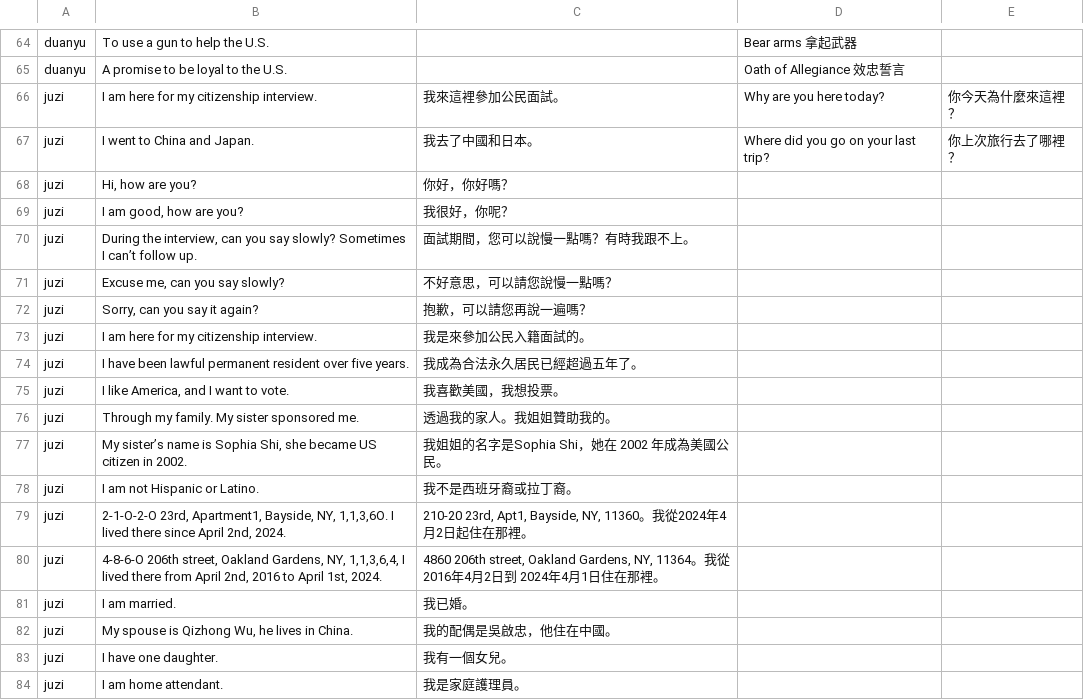
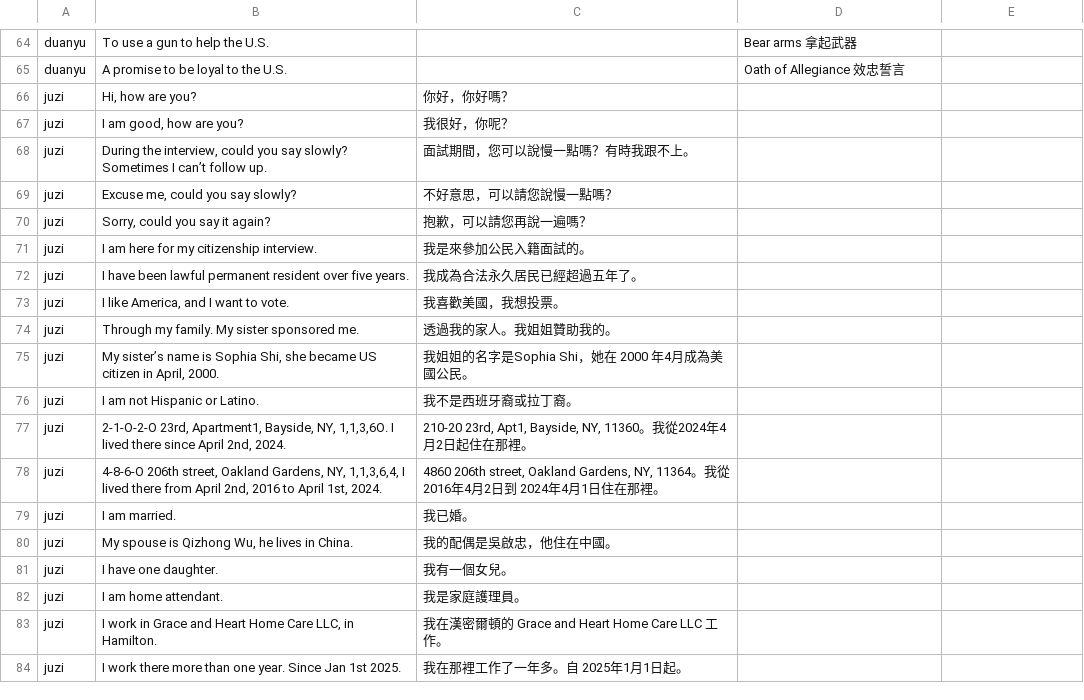
Before and after one commit to designer5525/vocabulary, a CSV file: gendu.csv, drawn as a sheet; only a part is shown, gaps mark what is left out; the shorter side is filled out with more unchanged rows.

Commit message:
Update gendu.csv

```diff
--- a/gendu.csv
+++ b/gendu.csv
@@ -65,9 +65,7 @@ duanyu,"To use a gun to help the U.S.","","Bear arms 拿起武器",""
 duanyu,"A promise to be loyal to the U.S.","","Oath of Allegiance 效忠誓言",""
-juzi,"I am here for my citizenship interview.","我來這裡參加公民面試。","Why are you here today?","你今天為什麼來這裡？"
-juzi,"I went to China and Japan.","我去了中國和日本。","Where did you go on your last trip?","你上次旅行去了哪裡？"
 juzi,"Hi, how are you?","你好，你好嗎？"
 juzi,"I am good, how are you?","我很好，你呢？"
-juzi,"During the interview, can you say slowly? Sometimes I can’t follow up.","面試期間，您可以說慢一點嗎？有時我跟不上。"
-juzi,"Excuse me, can you say slowly?","不好意思，可以請您說慢一點嗎？"
-juzi,"Sorry, can you say it again?","抱歉，可以請您再說一遍嗎？"
+juzi,"During the interview, could you say slowly? Sometimes I can’t follow up.","面試期間，您可以說慢一點嗎？有時我跟不上。"
+juzi,"Excuse me, could you say slowly?","不好意思，可以請您說慢一點嗎？"
+juzi,"Sorry, could you say it again?","抱歉，可以請您再說一遍嗎？"
 juzi,"I am here for my citizenship interview.","我是來參加公民入籍面試的。"
@@ -76,3 +74,3 @@ juzi,"I like America, and I want to vote.","我喜歡美國，我想投票。"
 juzi,"Through my family. My sister sponsored me.","透過我的家人。我姐姐贊助我的。"
-juzi,"My sister’s name is Sophia Shi, she became US citizen in 2002.","我姐姐的名字是Sophia Shi，她在 2002 年成為美國公民。"
+juzi,"My sister’s name is Sophia Shi, she became US citizen in April, 2000.","我姐姐的名字是Sophia Shi，她在 2000 年4月成為美國公民。"
 juzi,"I am not Hispanic or Latino.","我不是西班牙裔或拉丁裔。"
```
